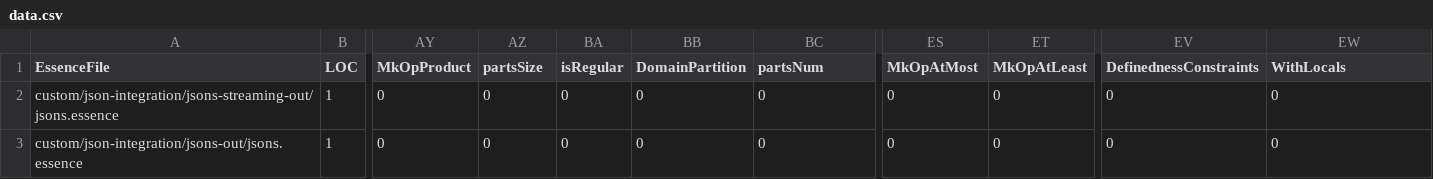
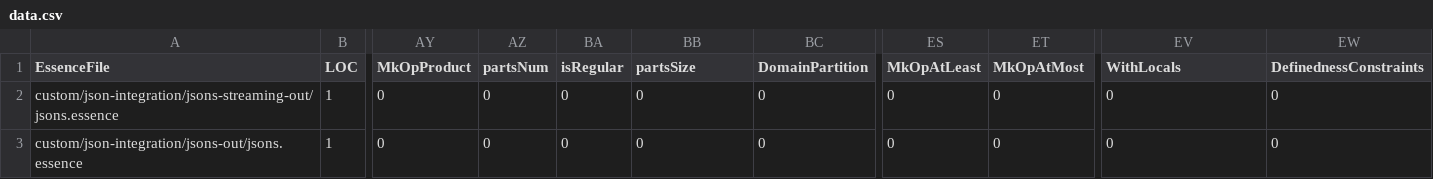
Before and after one commit to YehorBoiar/conjure-oxide, a CSV file: tools/essence-feature-usage-stats/data.csv, drawn as a sheet; only a part is shown, gaps mark what is left out; the diff names each change by its address in the sheet, - before the commit and + after, or states it on an @@ line.

Commit message:
Actions: Deploy the essence features usage table 🚀

```diff
--- a/tools/essence-feature-usage-stats/data.csv
+++ b/tools/essence-feature-usage-stats/data.csv
-AZ1: partsSize
+AZ1: partsNum
-BB1: DomainPartition
+BB1: partsSize
-BC1: partsNum
+BC1: DomainPartition
-ES1: MkOpAtMost
+ES1: MkOpAtLeast
-ET1: MkOpAtLeast
+ET1: MkOpAtMost
-EV1: DefinednessConstraints
+EV1: WithLocals
-EW1: WithLocals
+EW1: DefinednessConstraints
```
Also changed, not shown: 1 other file.
